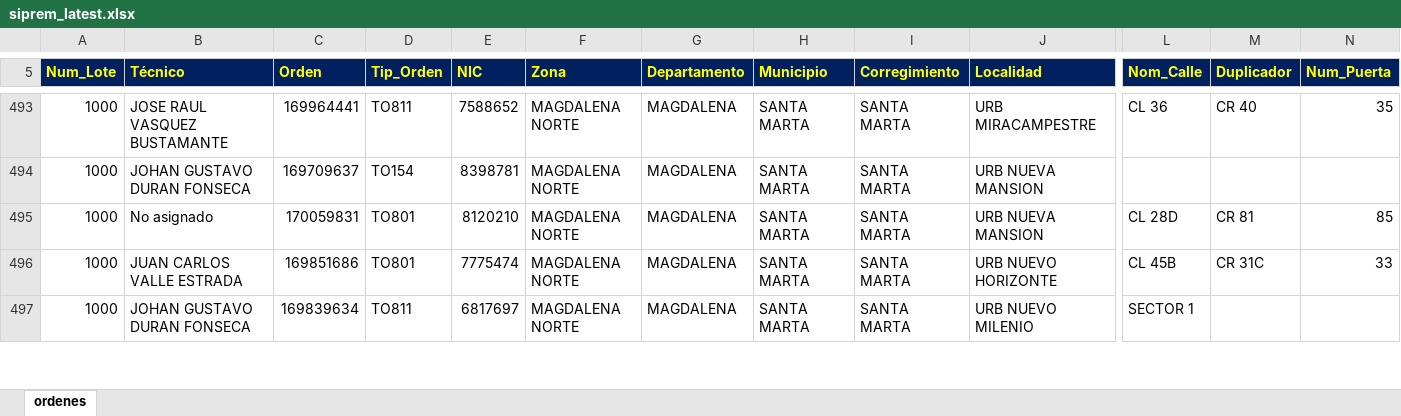
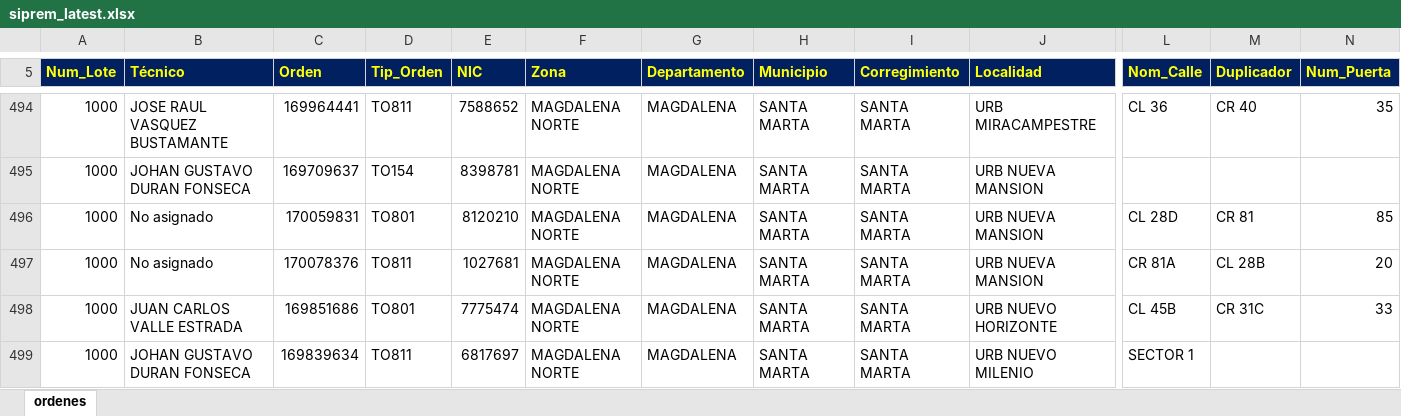
Before and after one commit to vikano27-debug/Dashboard_ING_VOA, an Excel workbook: siprem_latest.xlsx, sheet ordenes, drawn as a sheet; only a part is shown, gaps mark what is left out; values as stored, in another font and other column widths than the file's, no borders; rows hold the shown columns only; the diff covers the shown part only; the diff names each change by its address in the sheet, - before the commit and + after, or states it on an @@ line.

```diff
--- a/siprem_latest.xlsx (sheet ordenes)
+++ b/siprem_latest.xlsx (sheet ordenes)
+row 497: 1000 | No asignado | 170078376 | TO811 | 1027681 | MAGDALENA NORTE | MAGDALENA | SANTA MARTA | SANTA MARTA | URB NUEVA MANSION | CR 81A | CL 28B | 20
```
Also changed, not shown: 14 added rows, 12 removed rows and 66 edited cells elsewhere in this sheet.
